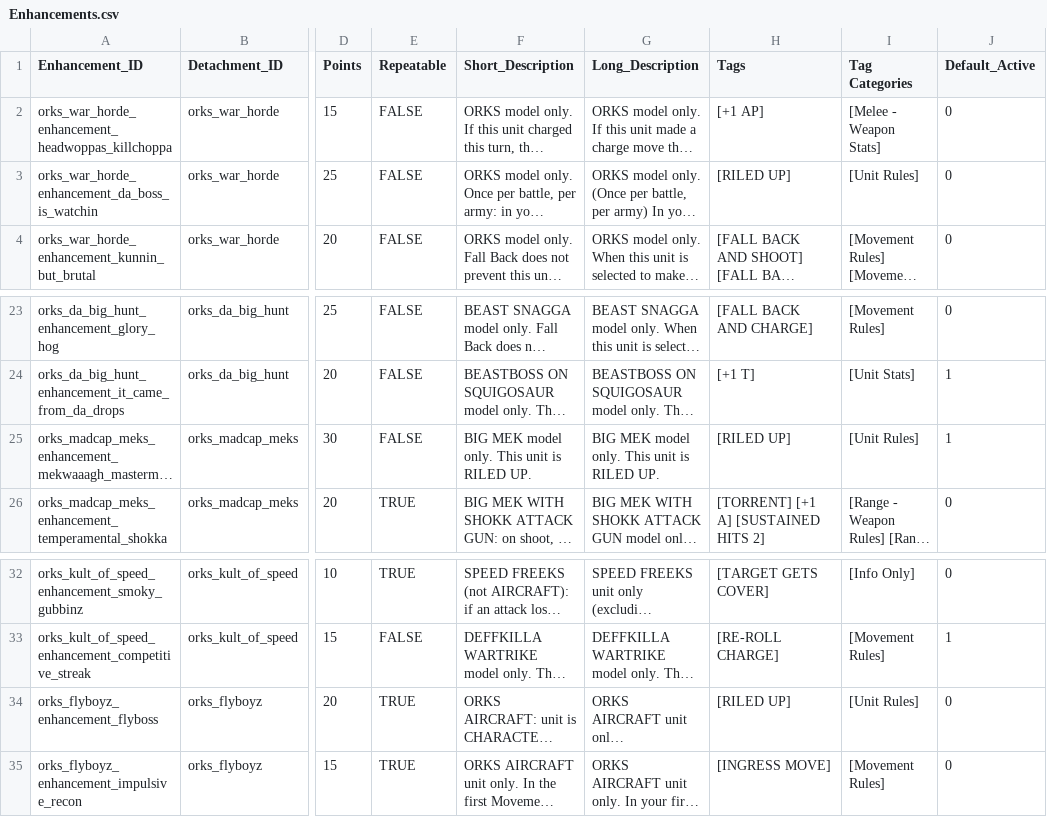
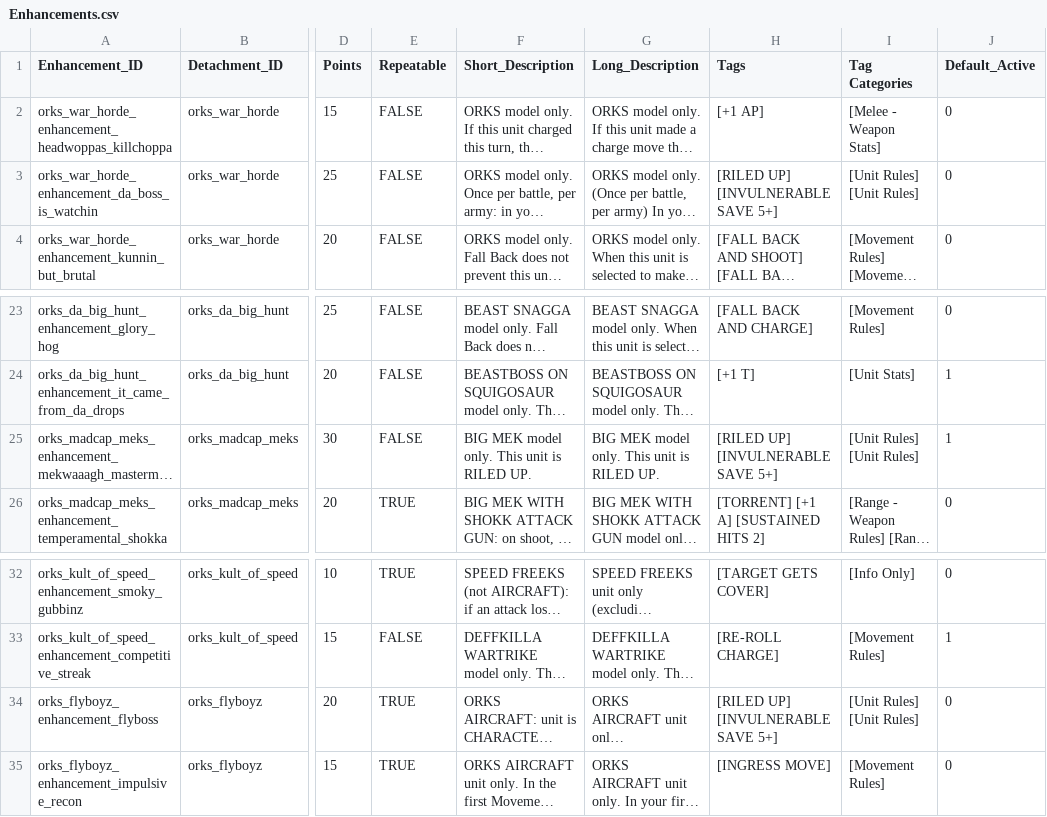
Before and after one commit to rxguzma/wh40k-11th, a CSV file: data/orks/Enhancements.csv, drawn as a sheet; only a part is shown, gaps mark what is left out; long unchanged cells end in …; the diff names each change by its address in the sheet, - before the commit and + after, or states it on an @@ line.

```diff
--- a/data/orks/Enhancements.csv
+++ b/data/orks/Enhancements.csv
-H3 (Tags): [RILED UP]
+H3 (Tags): [RILED UP] [INVULNERABLE SAVE 5+]
-I3 (Tag Categories): [Unit Rules]
+I3 (Tag Categories): [Unit Rules] [Unit Rules]
-H25 (Tags): [RILED UP]
+H25 (Tags): [RILED UP] [INVULNERABLE SAVE 5+]
-I25 (Tag Categories): [Unit Rules]
+I25 (Tag Categories): [Unit Rules] [Unit Rules]
-H34 (Tags): [RILED UP]
+H34 (Tags): [RILED UP] [INVULNERABLE SAVE 5+]
-I34 (Tag Categories): [Unit Rules]
+I34 (Tag Categories): [Unit Rules] [Unit Rules]
```
Also changed, not shown: data/orks/Abilities.csv, data/universal/Tag_Definitions.csv, 2 other files.
